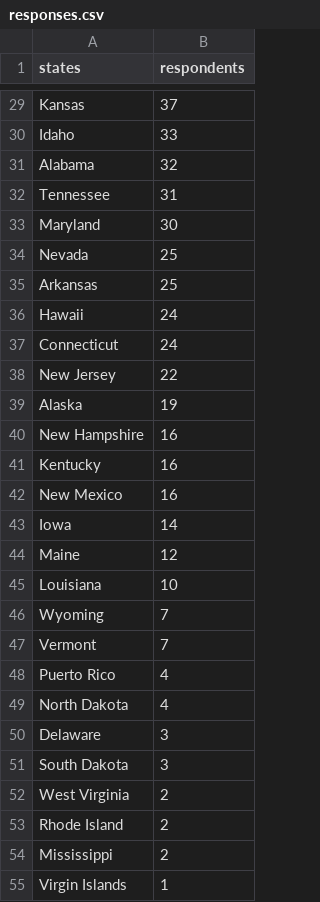
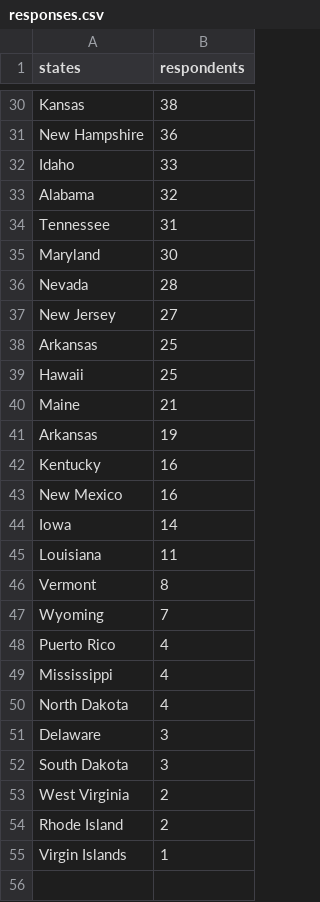
Before and after one commit to m-clare/se3-responses.github.io, a CSV file: responses.csv, drawn as a sheet; only a part is shown, gaps mark what is left out; removed rows and columns are numbered as before the commit, all else as after; the diff covers the shown part only; the diff names each change by its address in the sheet, - before the commit and + after, or states it on an @@ line.

```diff
--- a/responses.csv
+++ b/responses.csv
-B30 (respondents): 37
+B30 (respondents): 38
+row 31: New Hampshire | 36
-B36 (respondents): 25
+B36 (respondents): 28
+row 37: New Jersey | 27
-B39 (respondents): 24
+B39 (respondents): 25
-row 37: Connecticut | 24
-row 38: New Jersey | 22
+row 40: Maine | 21
-A41 (states): Alaska
+A41 (states): Arkansas
-row 40: New Hampshire | 16
-row 44: Maine | 12
-B45 (respondents): 10
+B45 (respondents): 11
+row 46: Vermont | 8
-row 47: Vermont | 7
+row 49: Mississippi | 4
-row 54: Mississippi | 2
```
Also changed, not shown: 9 added rows, 8 removed rows and 15 edited cells elsewhere in this file.
